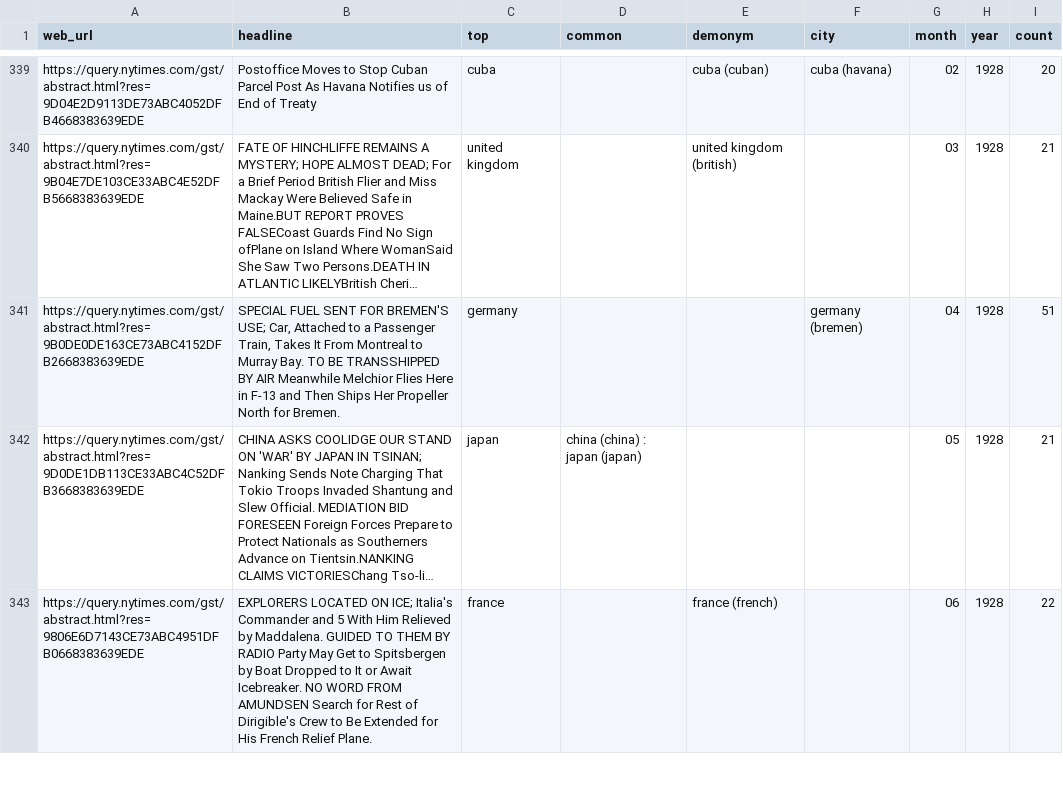
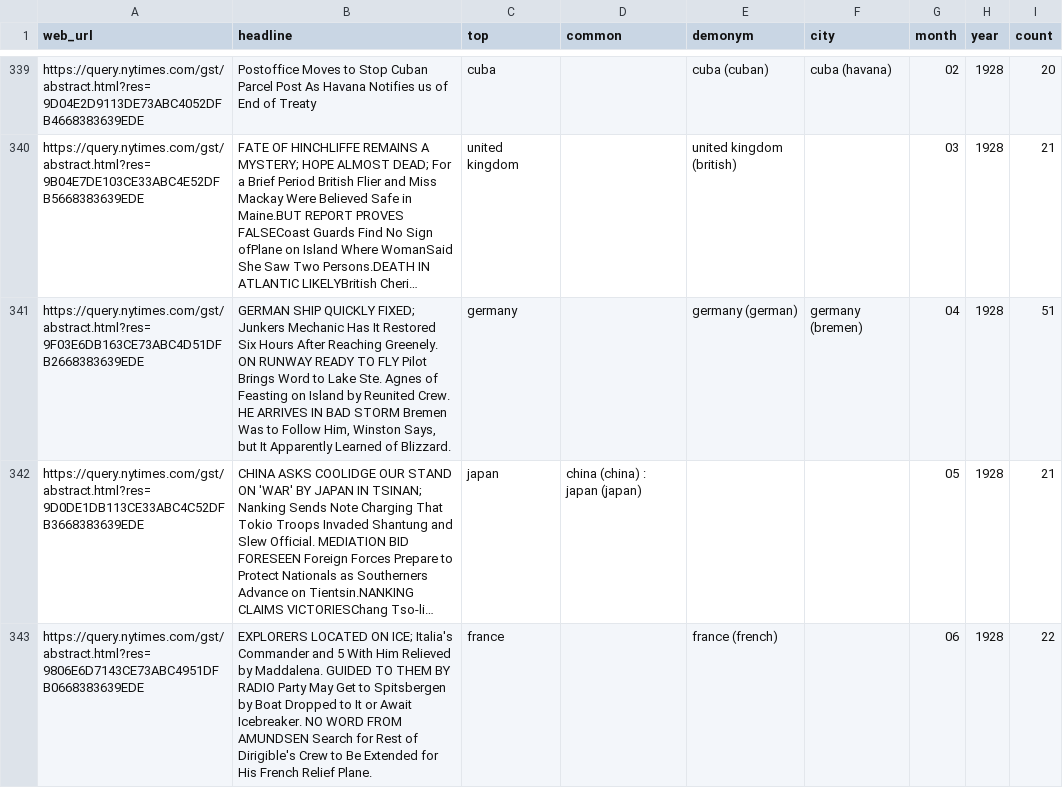
Before and after one commit to the-pudding/nyt-map, a CSV file: src/assets/data/headlines-prev.csv, drawn as a sheet; only a part is shown, gaps mark what is left out; long unchanged cells end in …; the diff covers the shown part only; the diff names each change by its address in the sheet, - before the commit and + after, or states it on an @@ line.

```diff
--- a/src/assets/data/headlines-prev.csv
+++ b/src/assets/data/headlines-prev.csv
-A341 (web_url): https://query.nytimes.com/gst/abstract.html?res=9B0DE0DE163CE73ABC4152DFB2668383639EDE
+A341 (web_url): https://query.nytimes.com/gst/abstract.html?res=9F03E6DB163CE73ABC4D51DFB2668383639EDE
-B341 (headline): SPECIAL FUEL SENT FOR BREMEN'S USE; Car, Attached to a Passenger Train, Takes It From Montreal to Murray Bay. TO BE TRANSSHIPPED BY AIR Meanwhile Melchior Flies Here in F-13 and Then Ships Her Propeller North for Bremen.
+B341 (headline): GERMAN SHIP QUICKLY FIXED; Junkers Mechanic Has It Restored Six Hours After Reaching Greenely. ON RUNWAY READY TO FLY Pilot Brings Word to Lake Ste. Agnes of Feasting on Island by Reunited Crew. HE ARRIVES IN BAD STORM Bremen Was to Follow Him, Winston Says, but It Apparently Learned of Blizzard.
-E341 (demonym): (empty)
+E341 (demonym): germany (german)
```
Also changed, not shown: 36 edited cells elsewhere in this file, docs/assets/data/headlines-prev.csv, 7 other files.
